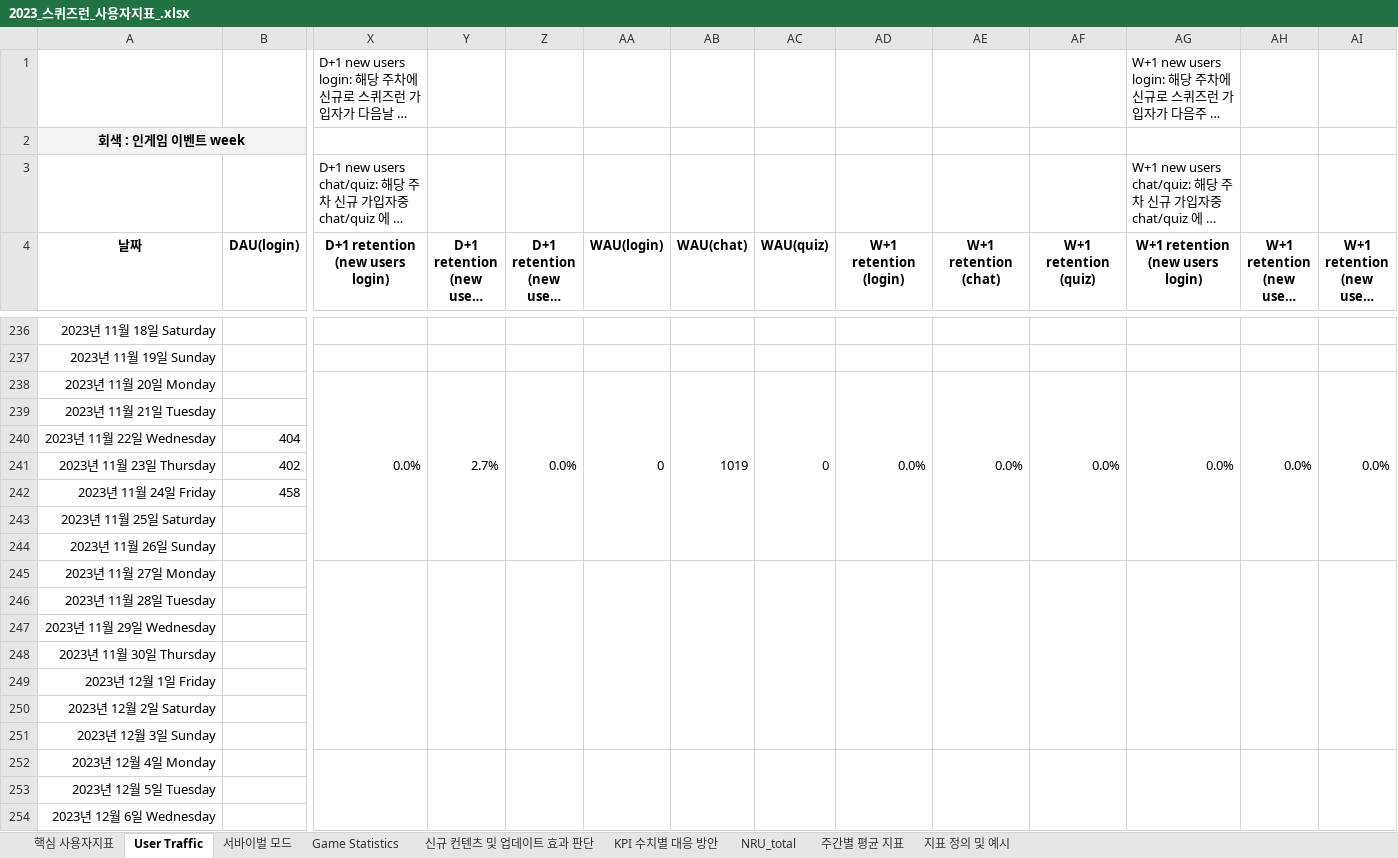
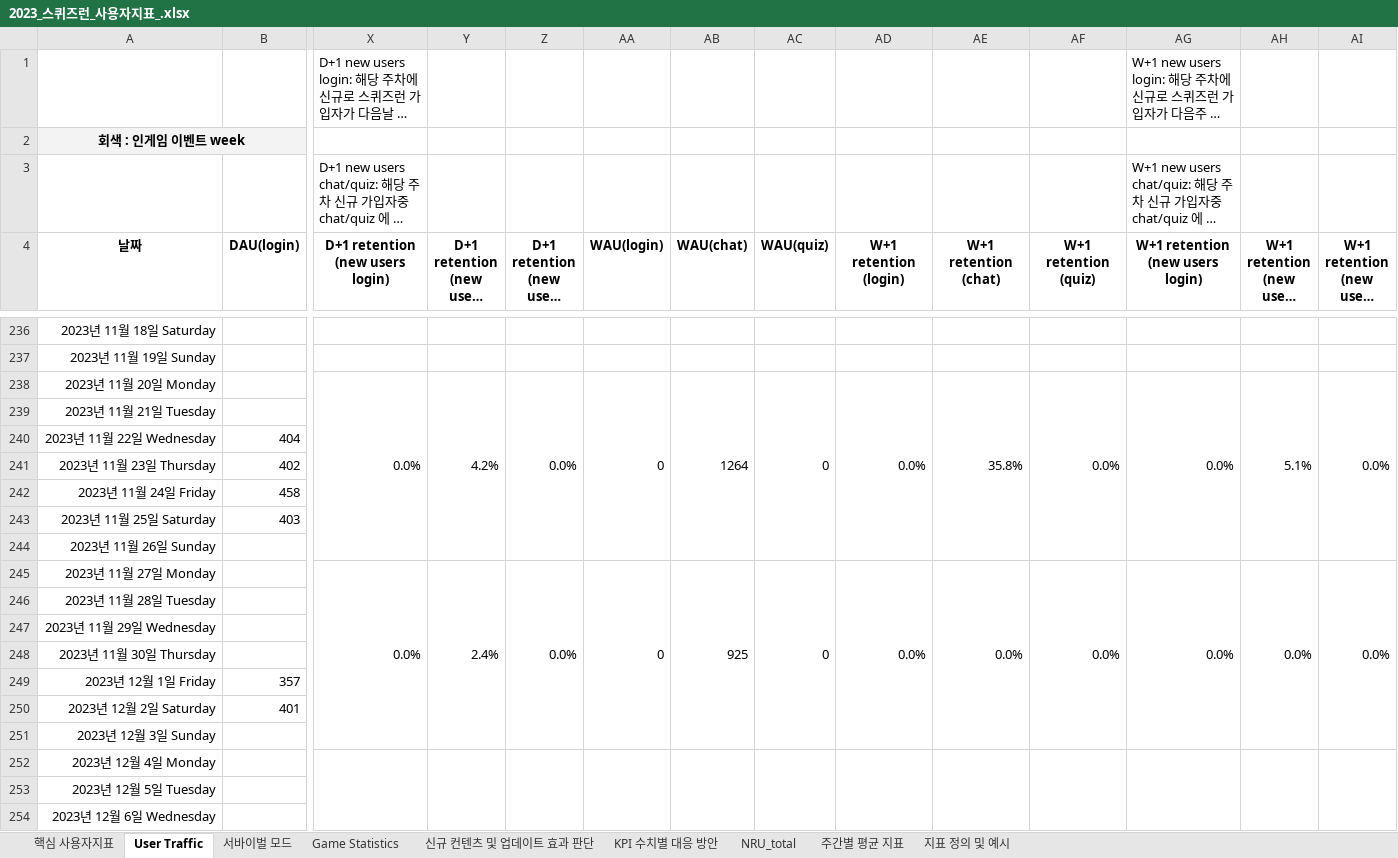
Before and after one commit to 121jsy/sr_analytics_1.0, an Excel workbook: 2023_스퀴즈런_사용자지표_.xlsx, sheet User Traffic, drawn as a sheet; only a part is shown, gaps mark what is left out; long unchanged cells end in …; values as stored, in another font and other column widths than the file's, no borders; conditional formats not drawn; removed rows and columns are numbered as before the commit, all else as after; rows hold the shown columns only; the diff names each change by its address in the sheet, - before the commit and + after, or states it on an @@ line.

```diff
--- a/2023_스퀴즈런_사용자지표_.xlsx (sheet User Traffic)
+++ b/2023_스퀴즈런_사용자지표_.xlsx (sheet User Traffic)
-Y238 (D+1 retention (new users chat)): 2.7%
+Y238 (D+1 retention (new users chat)): 4.2%
-AB238 (WAU(chat)): 1019
+AB238 (WAU(chat)): 1264
-AE238 (W+1 retention (chat)): 0.0%
+AE238 (W+1 retention (chat)): 35.8%
-AH238 (W+1 retention (new users chat)): 0.0%
+AH238 (W+1 retention (new users chat)): 5.1%
-row 243: 2023년 11월 25일 Saturday
+row 243: 2023년 11월 25일 Saturday | 403
-X245 (D+1 retention (new users login)): (empty)
+X245 (D+1 retention (new users login)): 0.0%
-Y245 (D+1 retention (new users chat)): (empty)
+Y245 (D+1 retention (new users chat)): 2.4%
-Z245 (D+1 retention (new users quiz)): (empty)
+Z245 (D+1 retention (new users quiz)): 0.0%
-AA245 (WAU(login)): (empty)
+AA245 (WAU(login)): 0
-AB245 (WAU(chat)): (empty)
+AB245 (WAU(chat)): 925
-AC245 (WAU(quiz)): (empty)
+AC245 (WAU(quiz)): 0
-AD245 (W+1 retention (login)): (empty)
+AD245 (W+1 retention (login)): 0.0%
-AE245 (W+1 retention (chat)): (empty)
+AE245 (W+1 retention (chat)): 0.0%
-AF245 (W+1 retention (quiz)): (empty)
+AF245 (W+1 retention (quiz)): 0.0%
-AG245 (W+1 retention (new users login)): (empty)
+AG245 (W+1 retention (new users login)): 0.0%
-AH245 (W+1 retention (new users chat)): (empty)
+AH245 (W+1 retention (new users chat)): 0.0%
-AI245 (W+1 retention (new users quiz)): (empty)
+AI245 (W+1 retention (new users quiz)): 0.0%
-row 249: 2023년 12월 1일 Friday
-row 250: 2023년 12월 2일 Saturday
+row 249: 2023년 12월 1일 Friday | 357
+row 250: 2023년 12월 2일 Saturday | 401
```
Also changed, not shown: sheet 서바이벌 모드, sheet Game Statistics.
